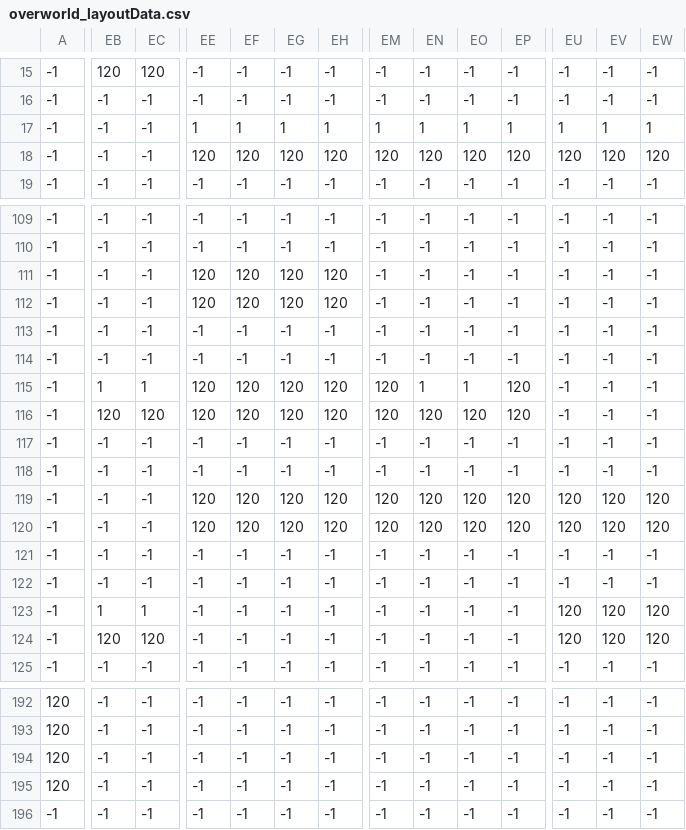
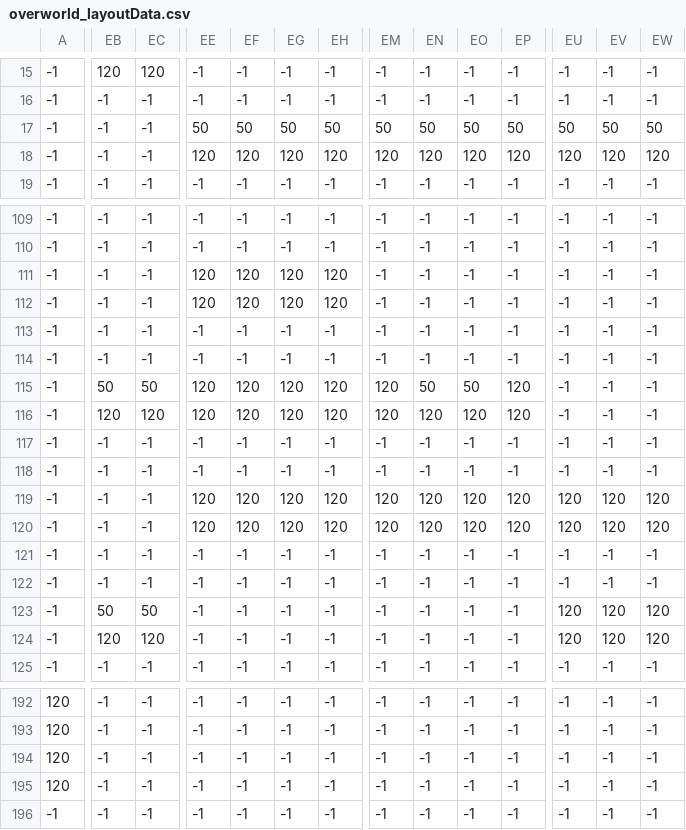
Before and after one commit to NeroYuki/BlasterMasterDirectX, a CSV file: direct3dtest/resource/map_data/overworld_layoutData.csv, drawn as a sheet; only a part is shown, gaps mark what is left out; the diff covers the shown part only; the diff names each change by its address in the sheet, - before the commit and + after, or states it on an @@ line.

```diff
--- a/direct3dtest/resource/map_data/overworld_layoutData.csv
+++ b/direct3dtest/resource/map_data/overworld_layoutData.csv
-EE17: 1
+EE17: 50
-EF17: 1
+EF17: 50
-EG17: 1
+EG17: 50
-EH17: 1
+EH17: 50
-EM17: 1
+EM17: 50
-EN17: 1
+EN17: 50
-EO17: 1
+EO17: 50
-EP17: 1
+EP17: 50
-EU17: 1
+EU17: 50
-EV17: 1
+EV17: 50
-EW17: 1
+EW17: 50
-EB115: 1
+EB115: 50
-EC115: 1
+EC115: 50
-EN115: 1
+EN115: 50
-EO115: 1
+EO115: 50
-EB123: 1
+EB123: 50
-EC123: 1
+EC123: 50
```
Also changed, not shown: 135 edited cells elsewhere in this file, 18 other files.
